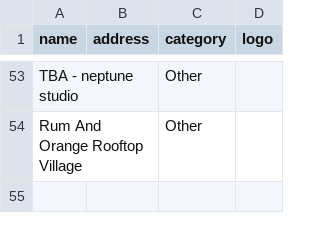
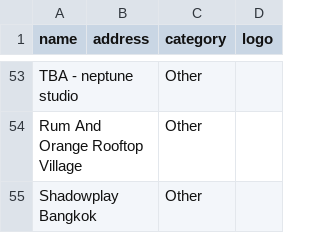
Before and after one commit to alx/travel-guide, a CSV file: scripts/bangkok-raco/venues.csv, drawn as a sheet; only a part is shown, gaps mark what is left out; the diff names each change by its address in the sheet, - before the commit and + after, or states it on an @@ line.

```diff
--- a/scripts/bangkok-raco/venues.csv
+++ b/scripts/bangkok-raco/venues.csv
+row 55: Shadowplay Bangkok |  | Other
```
Also changed, not shown: 2 other files.
